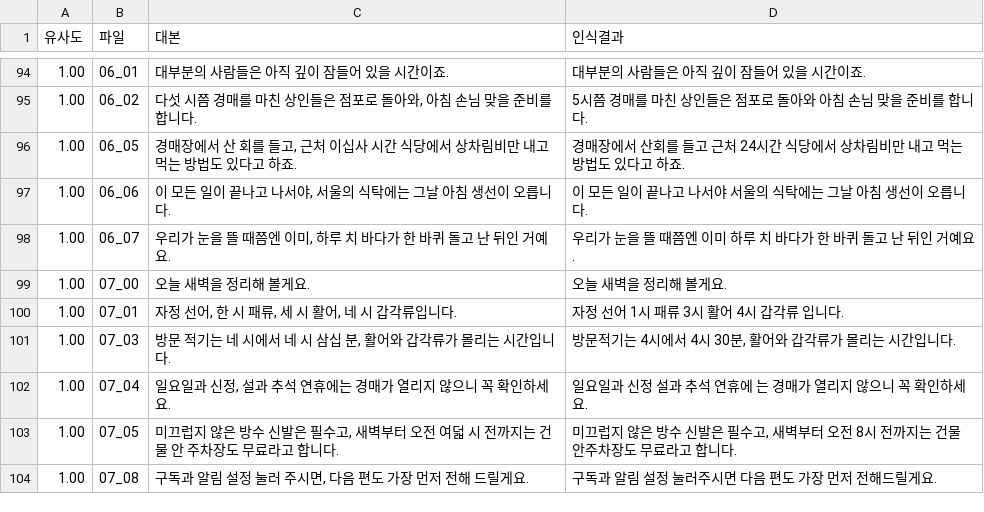
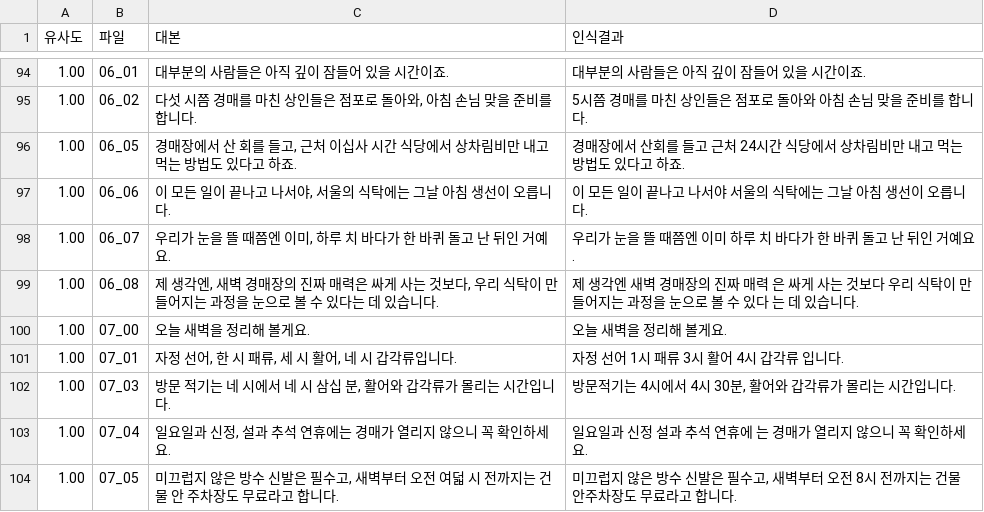
Before and after one commit to kimhyeoncheol3506/kimhyeoncheol, a TSV file: video_projects/새벽_경매장_풀코스/03_음성/발음검수.tsv, drawn as a sheet; only a part is shown, gaps mark what is left out; the shorter side is filled out with more unchanged rows; the diff names each change by its address in the sheet, - before the commit and + after, or states it on an @@ line.

```diff
--- a/video_projects/새벽_경매장_풀코스/03_음성/발음검수.tsv
+++ b/video_projects/새벽_경매장_풀코스/03_음성/발음검수.tsv
+row 99: 1.00 | 06_08 | 제 생각엔, 새벽 경매장의 진짜 매력은 싸게 사는 것보다, 우리 식탁이 만들어지는 과정을 눈으로 볼 수 있다는 데 있습니다. | 제 생각엔 새벽 경매장의 진짜 매력 은 싸게 사는 것보다 우리 식탁이 만들어지는 과정을 눈으로 볼 수 있다 는 데 있습니다.
```
Also changed, not shown: 9 other files.
